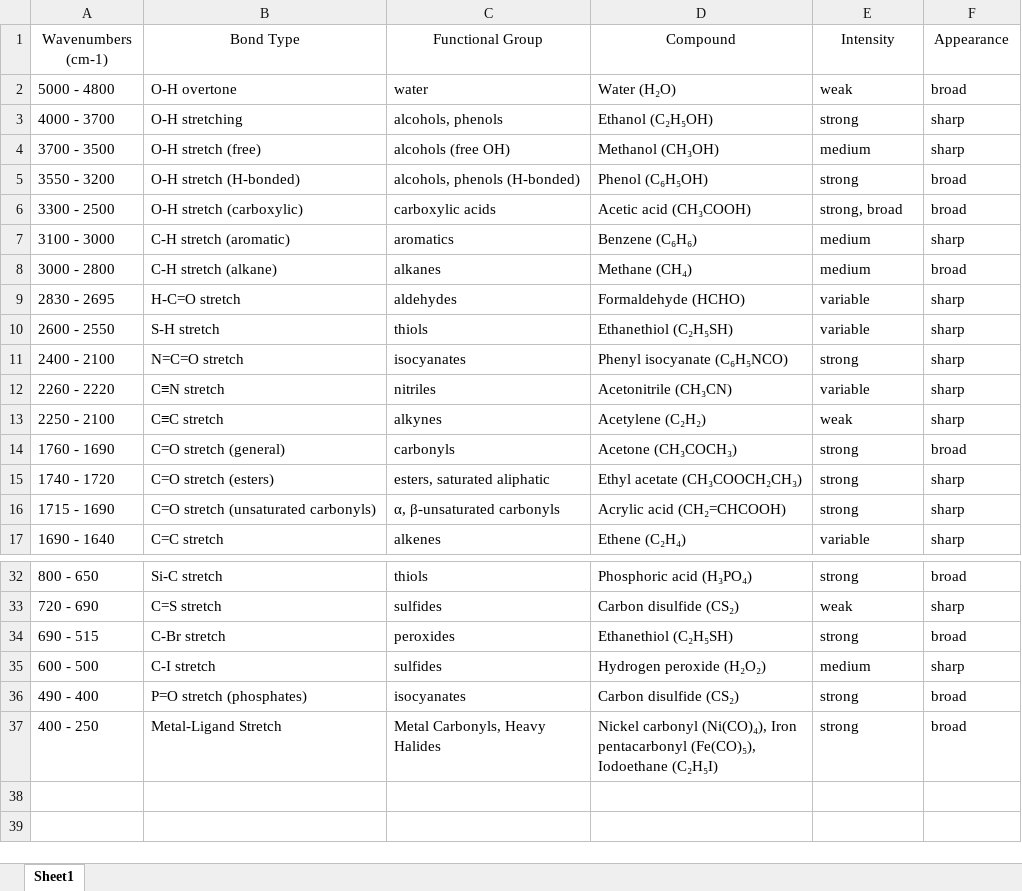
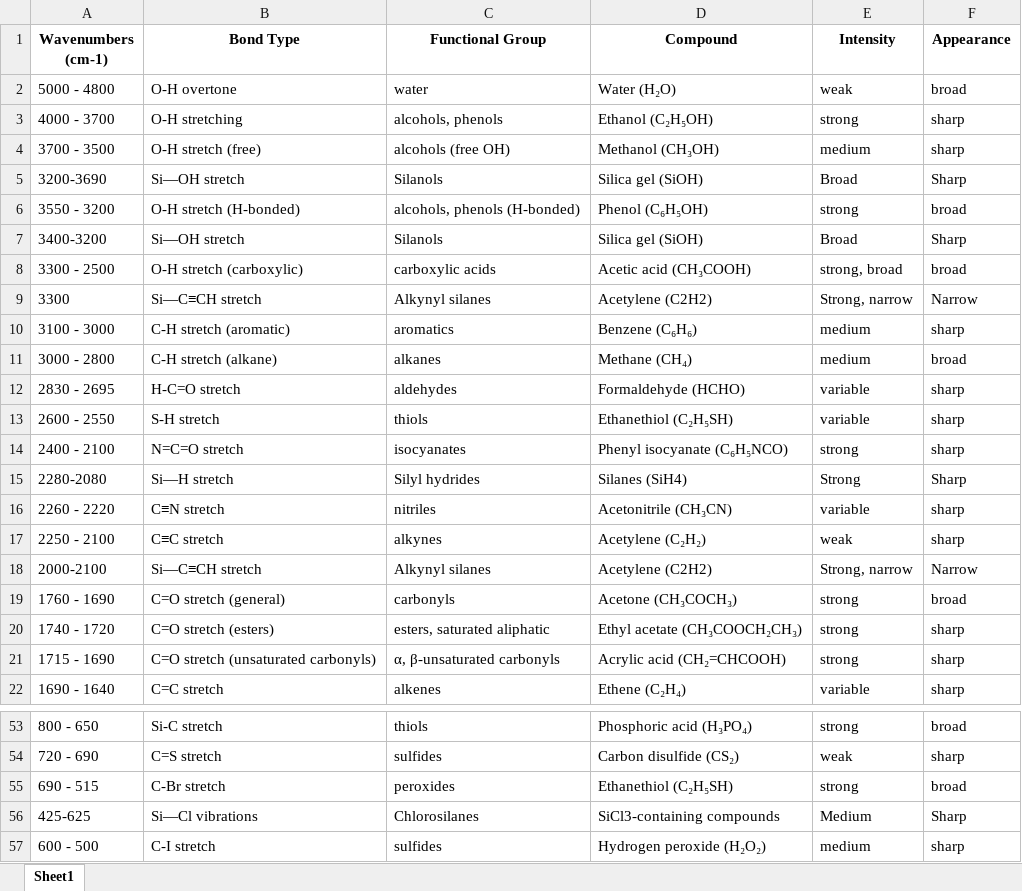
Before and after one commit to sarjataziz/userleader-django-backend, an Excel workbook: userleader_app/data/IR_Correlation_Table_5000_to_250.xlsx, sheet Sheet1, drawn as a sheet; only a part is shown, gaps mark what is left out; the shorter side is filled out with more unchanged rows; values as stored, in another font and other column widths than the file's, no borders; the diff covers the shown part only; the diff names each change by its address in the sheet, - before the commit and + after, or states it on an @@ line.

```diff
--- a/userleader_app/data/IR_Correlation_Table_5000_to_250.xlsx (sheet Sheet1)
+++ b/userleader_app/data/IR_Correlation_Table_5000_to_250.xlsx (sheet Sheet1)
-A1:F1 bold: off
+A1:F1 bold: on
+row 5: 3200-3690 | Si—OH stretch | Silanols | Silica gel (SiOH) | Broad | Sharp
+row 7: 3400-3200 | Si—OH stretch | Silanols | Silica gel (SiOH) | Broad | Sharp
+row 9: 3300 | Si—C≡CH stretch | Alkynyl silanes | Acetylene (C2H2) | Strong, narrow | Narrow
+row 15: 2280-2080 | Si—H stretch | Silyl hydrides | Silanes (SiH4) | Strong | Sharp
+row 18: 2000-2100 | Si—C≡CH stretch | Alkynyl silanes | Acetylene (C2H2) | Strong, narrow | Narrow
+row 56: 425-625 | Si—Cl vibrations | Chlorosilanes | SiCl3-containing compounds | Medium | Sharp
```
Also changed, not shown: 16 added rows and 1 moved row elsewhere in this sheet, 4 other files.
